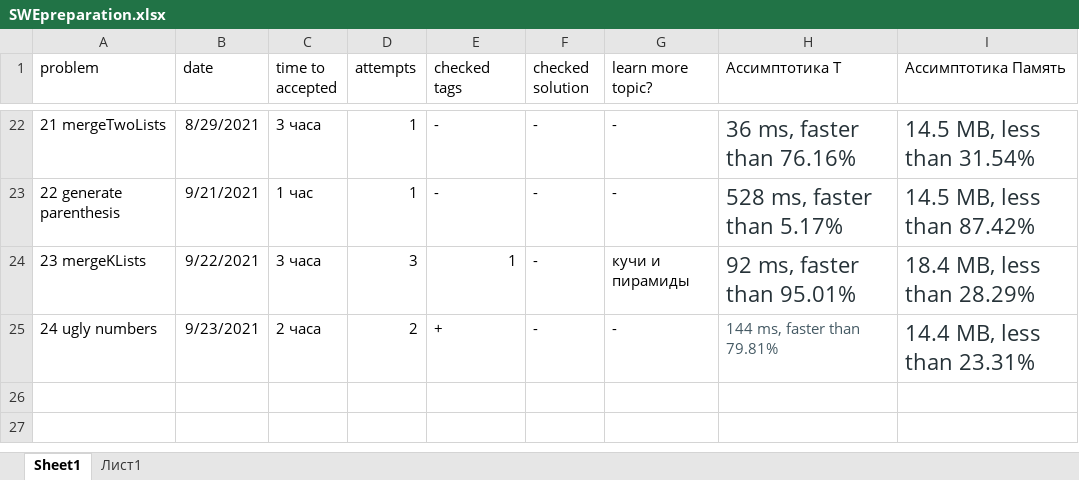
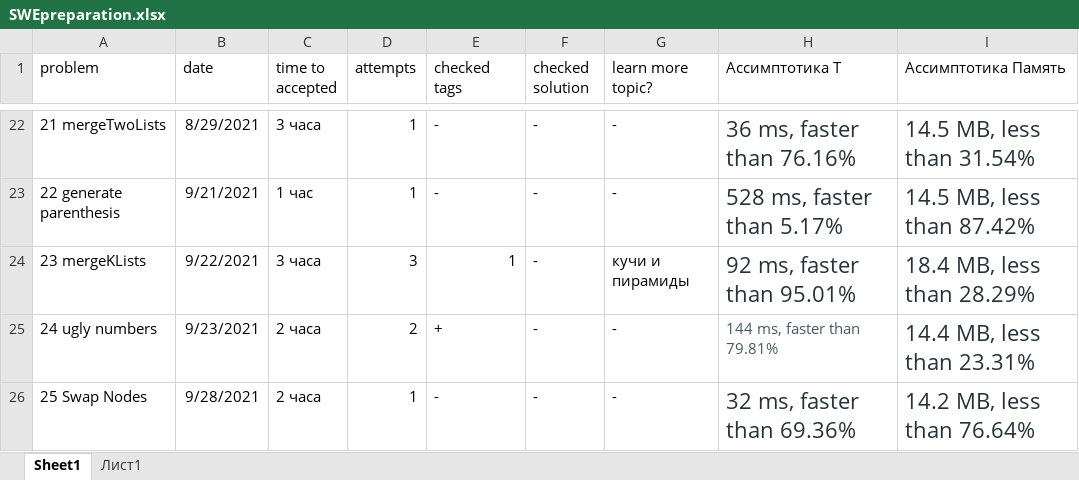
Before and after one commit to Krugger1982/Leetcode_problems, an Excel workbook: SWEpreparation.xlsx, sheet Sheet1, drawn as a sheet; only a part is shown, gaps mark what is left out; values as stored, in another font and other column widths than the file's, no borders; the diff names each change by its address in the sheet, - before the commit and + after, or states it on an @@ line.

Commit message:
SWAP Nodes in Linkedlist

```diff
--- a/SWEpreparation.xlsx (sheet Sheet1)
+++ b/SWEpreparation.xlsx (sheet Sheet1)
+row 26: 25 Swap Nodes | 9/28/2021 | 2 часа | 1 | - | - | - | 32 ms, faster than 69.36% | 14.2 MB, less than 76.64%
```
Also changed, not shown: 1 other file.
